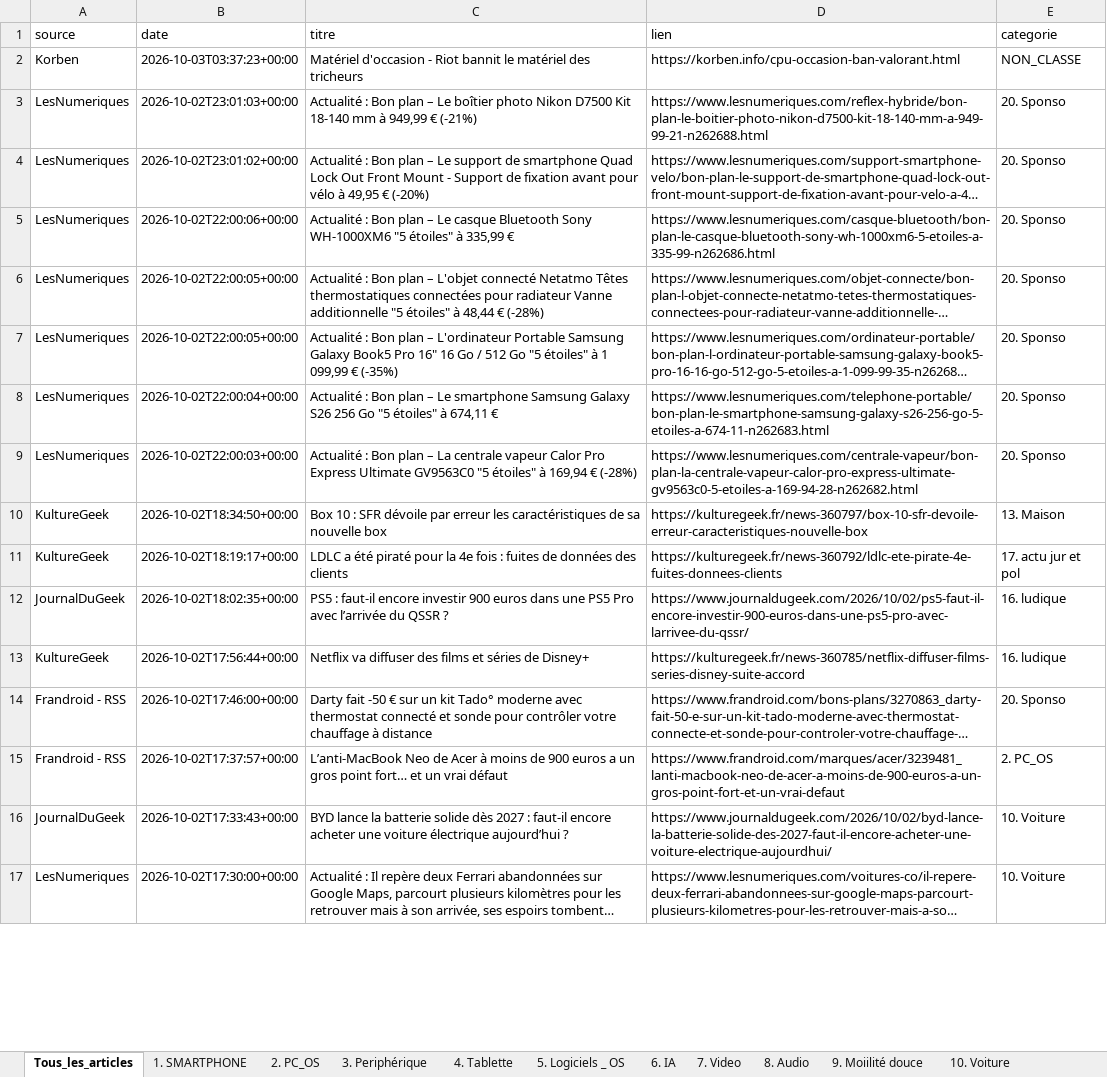
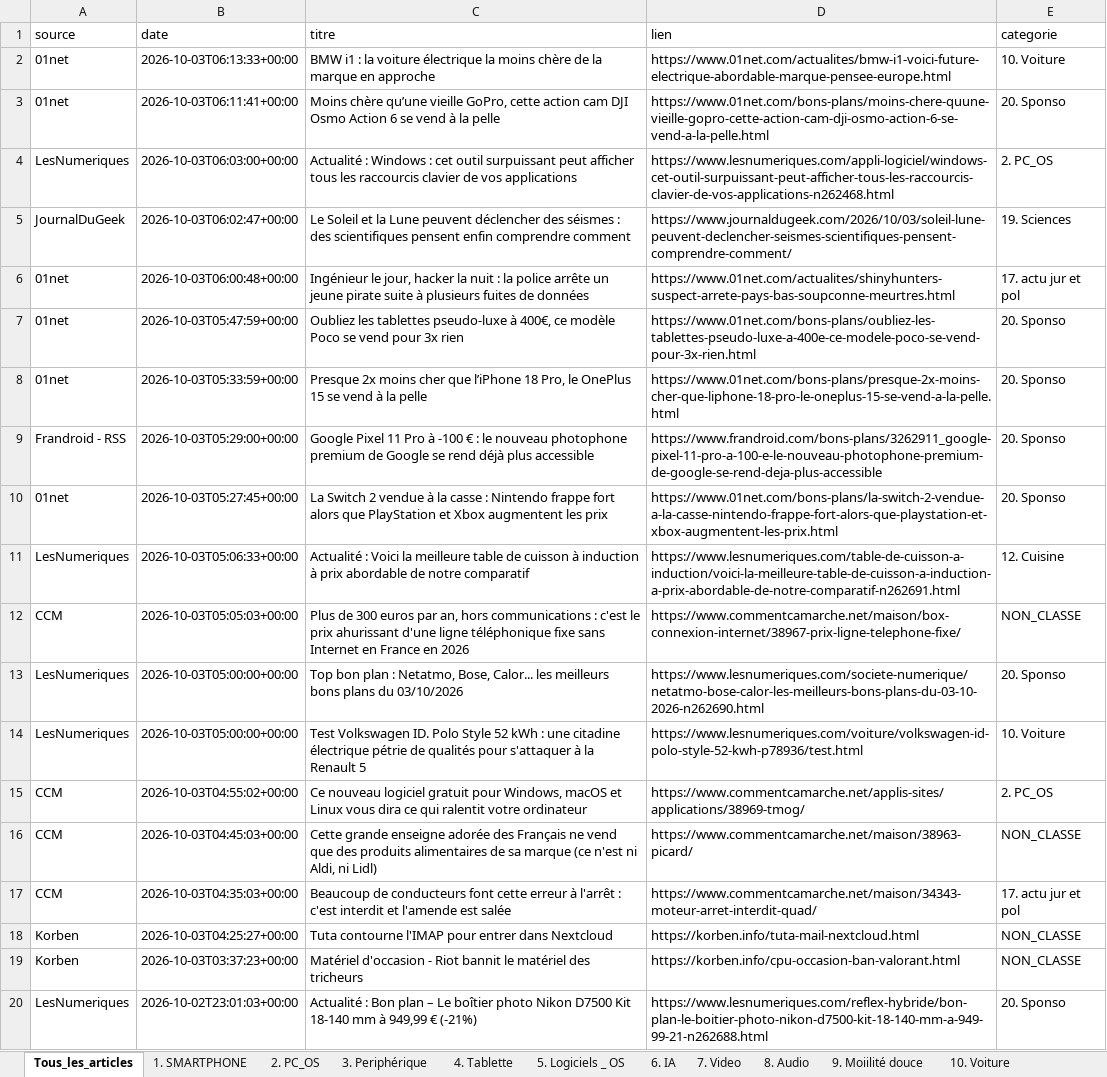
Before and after one commit to djhadef-star/rss-categories, an Excel workbook: output/rss_history_2.xlsx, sheet Tous_les_articles, drawn as a sheet; only a part is shown; the shorter side is filled out with more unchanged rows; long unchanged cells end in …; values as stored, in another font and other column widths than the file's, no borders; the diff names each change by its address in the sheet, - before the commit and + after, or states it on an @@ line.

```diff
--- a/output/rss_history_2.xlsx (sheet Tous_les_articles)
+++ b/output/rss_history_2.xlsx (sheet Tous_les_articles)
+row 2: 01net | 2026-10-03T06:13:33+00:00 | BMW i1 : la voiture électrique la moins chère de la marque en approche | https://www.01net.com/actualites/bmw-i1-voici-future-electrique-abordable-marque-pensee-europe.html | 10. Voiture
+row 3: 01net | 2026-10-03T06:11:41+00:00 | Moins chère qu’une vieille GoPro, cette action cam DJI Osmo Action 6 se vend à la pelle | https://www.01net.com/bons-plans/moins-chere-quune-vieille-gopro-cette-action-cam-dji-osmo-action-6-se-vend-a-la-pelle.html | 20. Sponso
+row 4: LesNumeriques | 2026-10-03T06:03:00+00:00 | Actualité : Windows : cet outil surpuissant peut afficher tous les raccourcis clavier de vos applications | https://www.lesnumeriques.com/appli-logiciel/windows-cet-outil-surpuissant-peut-afficher-tous-les-raccourcis-clavier-de-vos-applications-n262468.html | 2. PC_OS
+row 5: JournalDuGeek | 2026-10-03T06:02:47+00:00 | Le Soleil et la Lune peuvent déclencher des séismes : des scientifiques pensent enfin comprendre comment | https://www.journaldugeek.com/2026/10/03/soleil-lune-peuvent-declencher-seismes-scientifiques-pensent-comprendre-comment/ | 19. Sciences
+row 6: 01net | 2026-10-03T06:00:48+00:00 | Ingénieur le jour, hacker la nuit : la police arrête un jeune pirate suite à plusieurs fuites de données | https://www.01net.com/actualites/shinyhunters-suspect-arrete-pays-bas-soupconne-meurtres.html | 17. actu jur et pol
+row 7: 01net | 2026-10-03T05:47:59+00:00 | Oubliez les tablettes pseudo-luxe à 400€, ce modèle Poco se vend pour 3x rien | https://www.01net.com/bons-plans/oubliez-les-tablettes-pseudo-luxe-a-400e-ce-modele-poco-se-vend-pour-3x-rien.html | 20. Sponso
+row 8: 01net | 2026-10-03T05:33:59+00:00 | Presque 2x moins cher que l’iPhone 18 Pro, le OnePlus 15 se vend à la pelle | https://www.01net.com/bons-plans/presque-2x-moins-cher-que-liphone-18-pro-le-oneplus-15-se-vend-a-la-pelle.html | 20. Sponso
+row 9: Frandroid - RSS | 2026-10-03T05:29:00+00:00 | Google Pixel 11 Pro à -100 € : le nouveau photophone premium de Google se rend déjà plus accessible | https://www.frandroid.com/bons-plans/3262911_google-pixel-11-pro-a-100-e-le-nouveau-photophone-premium-de-google-se-rend-deja-plus-accessible | 20. Sponso
+row 10: 01net | 2026-10-03T05:27:45+00:00 | La Switch 2 vendue à la casse : Nintendo frappe fort alors que PlayStation et Xbox augmentent les prix | https://www.01net.com/bons-plans/la-switch-2-vendue-a-la-casse-nintendo-frappe-fort-alors-que-playstation-et-xbox-augmentent-les-prix.html | 20. Sponso
+row 11: LesNumeriques | 2026-10-03T05:06:33+00:00 | Actualité : Voici la meilleure table de cuisson à induction à prix abordable de notre comparatif | https://www.lesnumeriques.com/table-de-cuisson-a-induction/voici-la-meilleure-table-de-cuisson-a-induction-a-prix-abordable-de-notre-comparatif-n262691.html | 12. Cuisine
+row 12: CCM | 2026-10-03T05:05:03+00:00 | Plus de 300 euros par an, hors communications : c'est le prix ahurissant d'une ligne téléphonique fixe sans Internet en France en 2026 | https://www.commentcamarche.net/maison/box-connexion-internet/38967-prix-ligne-telephone-fixe/ | NON_CLASSE
+row 13: LesNumeriques | 2026-10-03T05:00:00+00:00 | Top bon plan : Netatmo, Bose, Calor... les meilleurs bons plans du 03/10/2026 | https://www.lesnumeriques.com/societe-numerique/netatmo-bose-calor-les-meilleurs-bons-plans-du-03-10-2026-n262690.html | 20. Sponso
+row 14: LesNumeriques | 2026-10-03T05:00:00+00:00 | Test Volkswagen ID. Polo Style 52 kWh : une citadine électrique pétrie de qualités pour s'attaquer à la Renault 5 | https://www.lesnumeriques.com/voiture/volkswagen-id-polo-style-52-kwh-p78936/test.html | 10. Voiture
+row 15: CCM | 2026-10-03T04:55:02+00:00 | Ce nouveau logiciel gratuit pour Windows, macOS et Linux vous dira ce qui ralentit votre ordinateur | https://www.commentcamarche.net/applis-sites/applications/38969-tmog/ | 2. PC_OS
+row 16: CCM | 2026-10-03T04:45:03+00:00 | Cette grande enseigne adorée des Français ne vend que des produits alimentaires de sa marque (ce n'est ni Aldi, ni Lidl) | https://www.commentcamarche.net/maison/38963-picard/ | NON_CLASSE
+row 17: CCM | 2026-10-03T04:35:03+00:00 | Beaucoup de conducteurs font cette erreur à l'arrêt : c'est interdit et l'amende est salée | https://www.commentcamarche.net/maison/34343-moteur-arret-interdit-quad/ | 17. actu jur et pol
+row 18: Korben | 2026-10-03T04:25:27+00:00 | Tuta contourne l'IMAP pour entrer dans Nextcloud | https://korben.info/tuta-mail-nextcloud.html | NON_CLASSE
```
Also changed, not shown: sheet 20. Sponso, sheet NON_CLASSE, sheet 17. actu jur et pol, sheet 2. PC_OS, sheet 10. Voiture, sheet 12. Cuisine, 1 more sheet, output/rss_history.xlsx, 2 other files.
